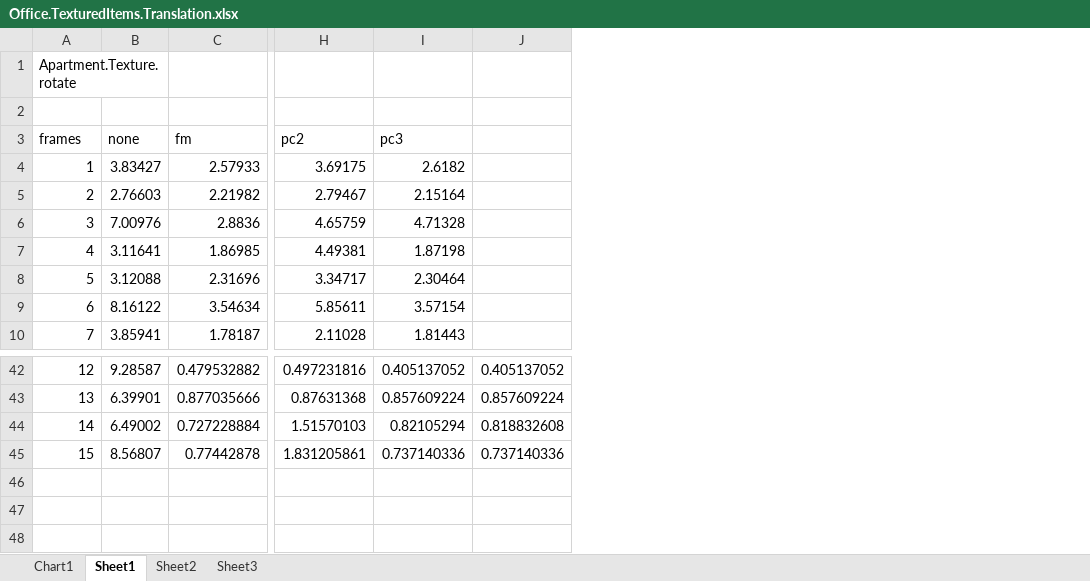
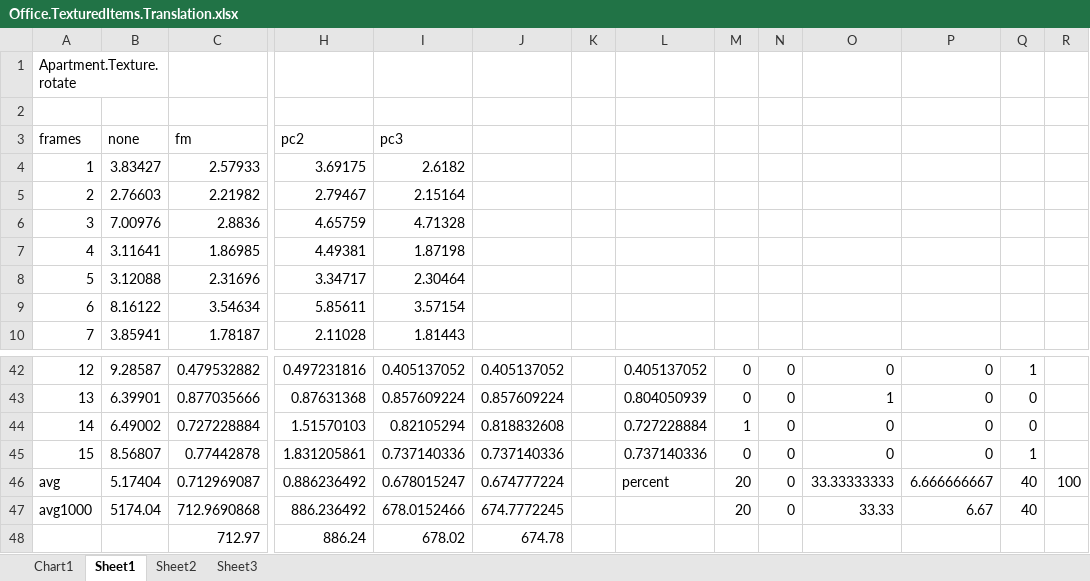
Before and after one commit to lukes611/phdThesis, an Excel workbook: results/Office.TexturedItems.Translation.xlsx, sheet Sheet1, drawn as a sheet; only a part is shown, gaps mark what is left out; values as stored, in another font and other column widths than the file's, no borders; charts and pictures not drawn; rows hold the shown columns only; the diff names each change by its address in the sheet, - before the commit and + after, or states it on an @@ line.

```diff
--- a/results/Office.TexturedItems.Translation.xlsx (sheet Sheet1)
+++ b/results/Office.TexturedItems.Translation.xlsx (sheet Sheet1)
+column K, empty
+column L, rows 42-45: 0.405137052 | 0.804050939 | 0.727228884 | 0.737140336
+column M, rows 42-45: 0 | 0 | 1 | 0
+column N, rows 42-45: all 0
+column O, rows 42-45: 0 | 1 | 0 | 0
+column P, rows 42-45: all 0
+column Q, rows 42-45: 1 | 0 | 0 | 1
+column R, empty
+row 46: avg | 5.17404 | 0.712969087 | 0.886236492 | 0.678015247 | 0.674777224 |  | percent | 20 | 0 | 33.33333333 | 6.666666667 | 40 | 100
+row 47: avg1000 | 5174.04 | 712.9690868 | 886.236492 | 678.0152466 | 674.7772245 |  |  | 20 | 0 | 33.33 | 6.67 | 40
+row 48:  |  | 712.97 | 886.24 | 678.02 | 674.78
```
Also changed, not shown: charts or pictures, results/Boxes Texture ZoomOut PET.xlsx, results/IndoorSpace texture confusion translation.xlsx, 3 other files.
